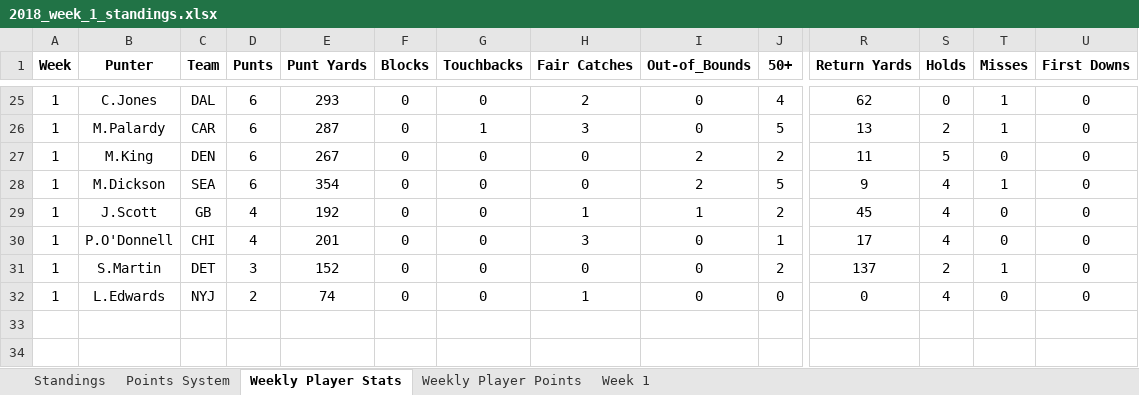
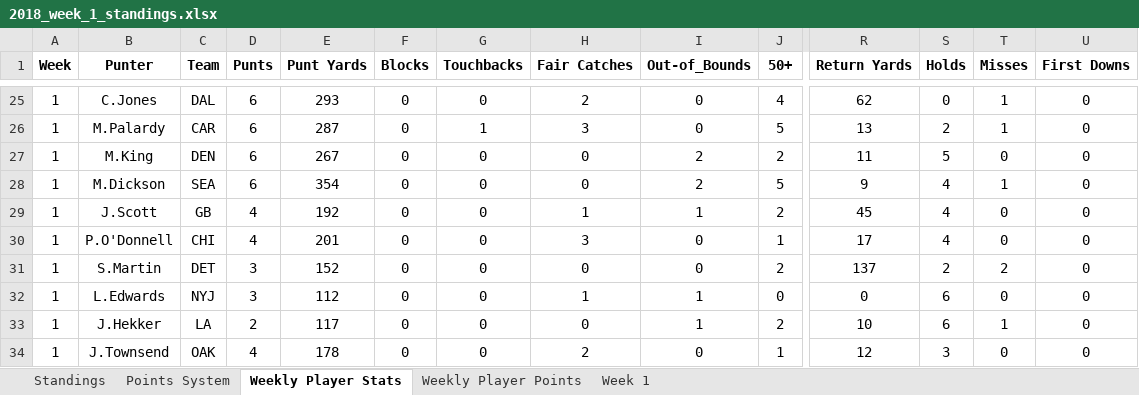
Before and after one commit to davidlevine22/punters_league, an Excel workbook: 2018/league/alpha/data/standings/2018_week_1_standings.xlsx, sheet Weekly Player Stats, drawn as a sheet; only a part is shown, gaps mark what is left out; values as stored, in another font and other column widths than the file's, no borders; rows hold the shown columns only; the diff names each change by its address in the sheet, - before the commit and + after, or states it on an @@ line.

```diff
--- a/2018/league/alpha/data/standings/2018_week_1_standings.xlsx (sheet Weekly Player Stats)
+++ b/2018/league/alpha/data/standings/2018_week_1_standings.xlsx (sheet Weekly Player Stats)
-T31 (Misses): 1
+T31 (Misses): 2
-D32 (Punts): 2
+D32 (Punts): 3
-E32 (Punt Yards): 74
+E32 (Punt Yards): 112
-I32 (Out-of_Bounds): 0
+I32 (Out-of_Bounds): 1
-S32 (Holds): 4
+S32 (Holds): 6
+row 33: 1 | J.Hekker | LA | 2 | 117 | 0 | 0 | 0 | 1 | 2 | 10 | 6 | 1 | 0
+row 34: 1 | J.Townsend | OAK | 4 | 178 | 0 | 0 | 2 | 0 | 1 | 12 | 3 | 0 | 0
```
Also changed, not shown: sheet Standings, sheet Week 1, sheet Weekly Player Points, 18 other files.
